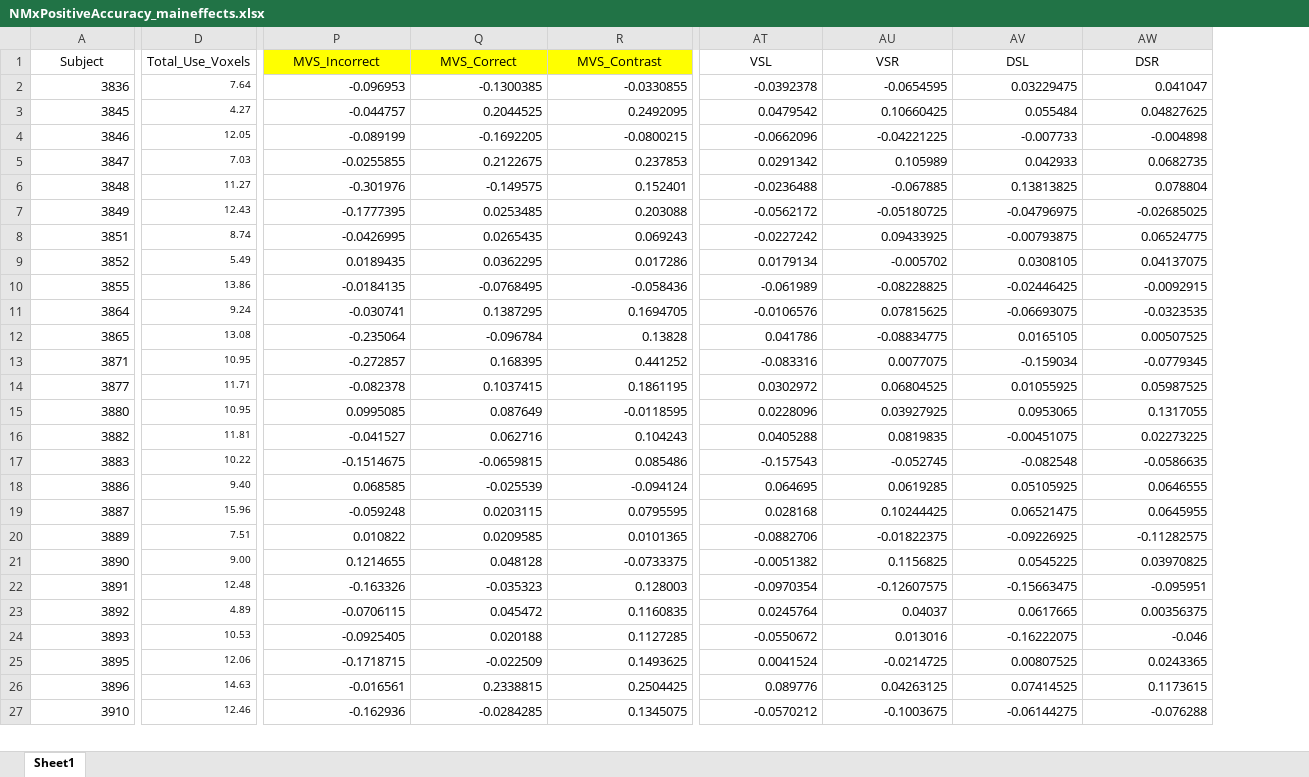
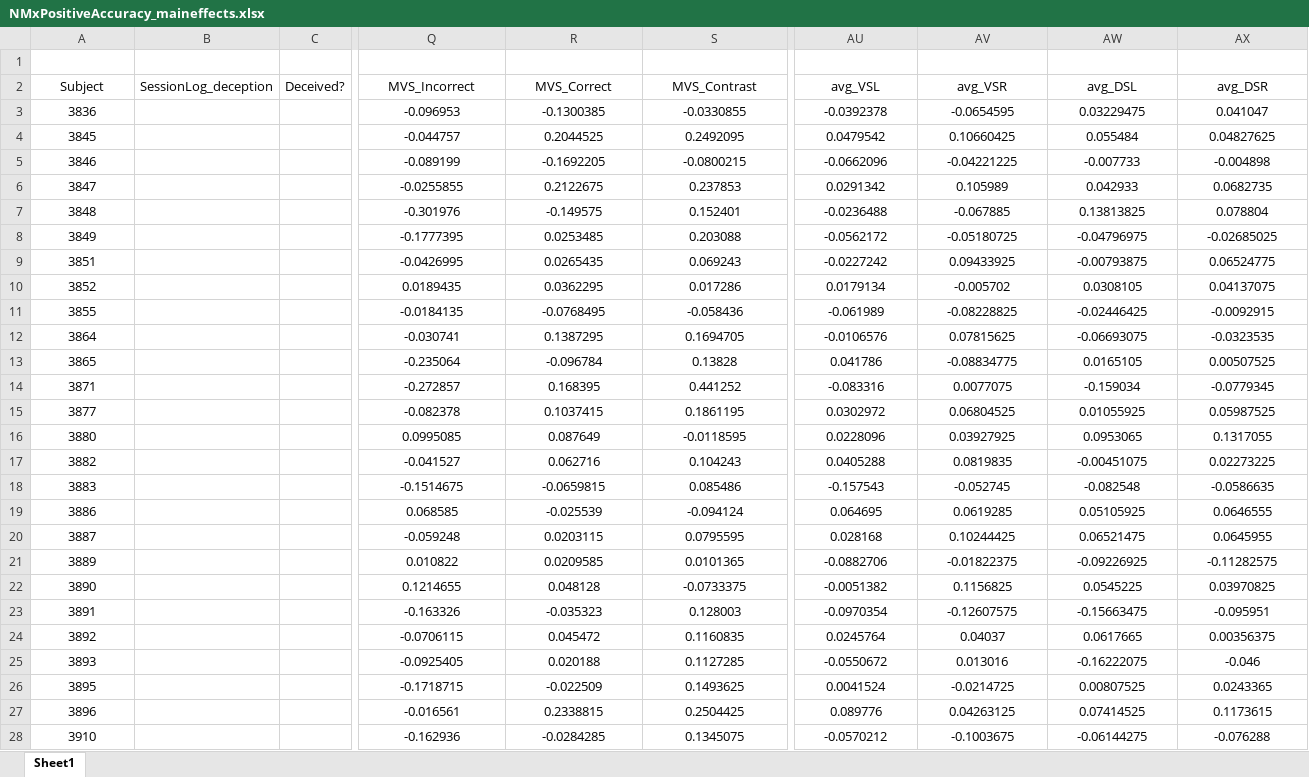
Before and after one commit to jameswyngaarden/neuromelanin, an Excel workbook: fMRI-anovas/data/NMxPositiveAccuracy_maineffects.xlsx, sheet Sheet1, drawn as a sheet; only a part is shown, gaps mark what is left out; values as stored, in another font and other column widths than the file's, no borders; removed rows and columns are numbered as before the commit, all else as after; rows hold the shown columns only; the diff covers the shown part only; the diff names each change by its address in the sheet, - before the commit and + after, or states it on an @@ line.

Commit message:
Update NMxPositiveAccuracy_maineffects.xlsx

```diff
--- a/fMRI-anovas/data/NMxPositiveAccuracy_maineffects.xlsx (sheet Sheet1)
+++ b/fMRI-anovas/data/NMxPositiveAccuracy_maineffects.xlsx (sheet Sheet1)
+column B (SessionLog_deception), empty
+column C (Deceived?), empty
-column D (Total_Use_Voxels), rows 2-27: 7.64 | 4.27 | 12.05 | 7.03 | 11.27 | 12.43 | 8.74 | 5.49 | 13.86 | 9.24 | 13.08 | 10.95 | 11.71 | 10.95 | 11.81 | 10.22 | 9.40 | 15.96 | 7.51 | 9.00 | 12.48 | 4.89 | 10.53 | 12.06 | 14.63 | 12.46
+row 1: (empty)
-Q2:S2 fill: #FFFF00
+Q2:S2 fill: none
-AU2: VSL
+AU2: avg_VSL
-AV2: VSR
+AV2: avg_VSR
-AW2: DSL
+AW2: avg_DSL
-AX2: DSR
+AX2: avg_DSR
-A3:A28 alignment: right
+A3:A28 alignment: center
-Q3:AX28 alignment: right
+Q3:AX28 alignment: center
```
Also changed, not shown: cell formats elsewhere in this sheet, formulas that keep their value.
